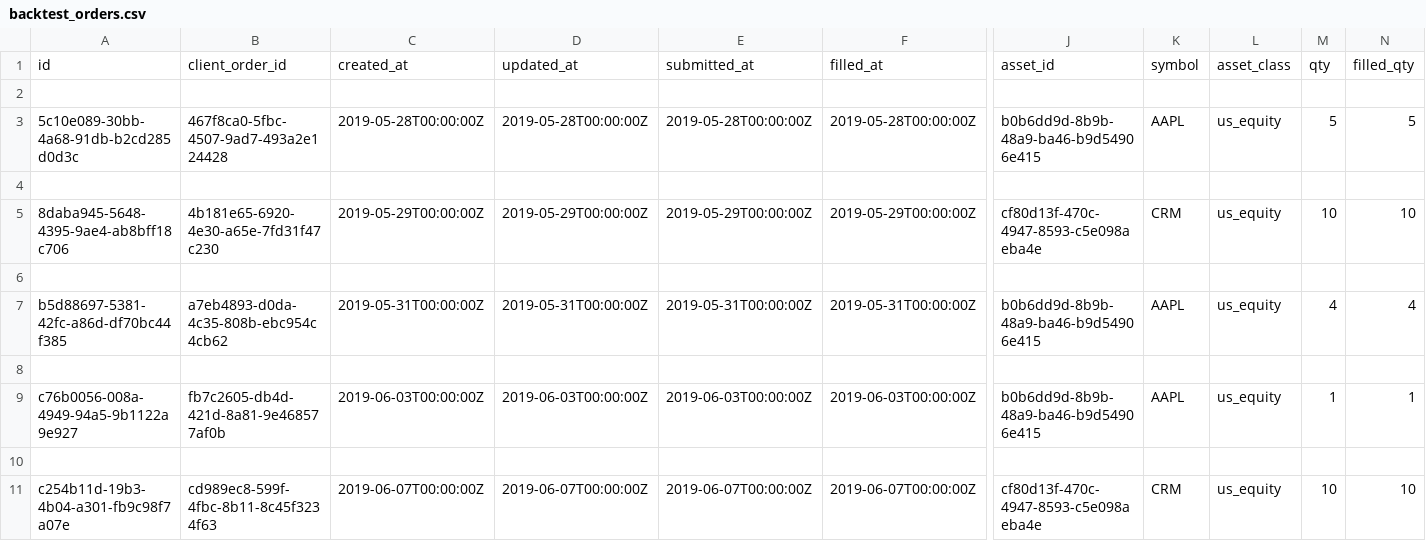
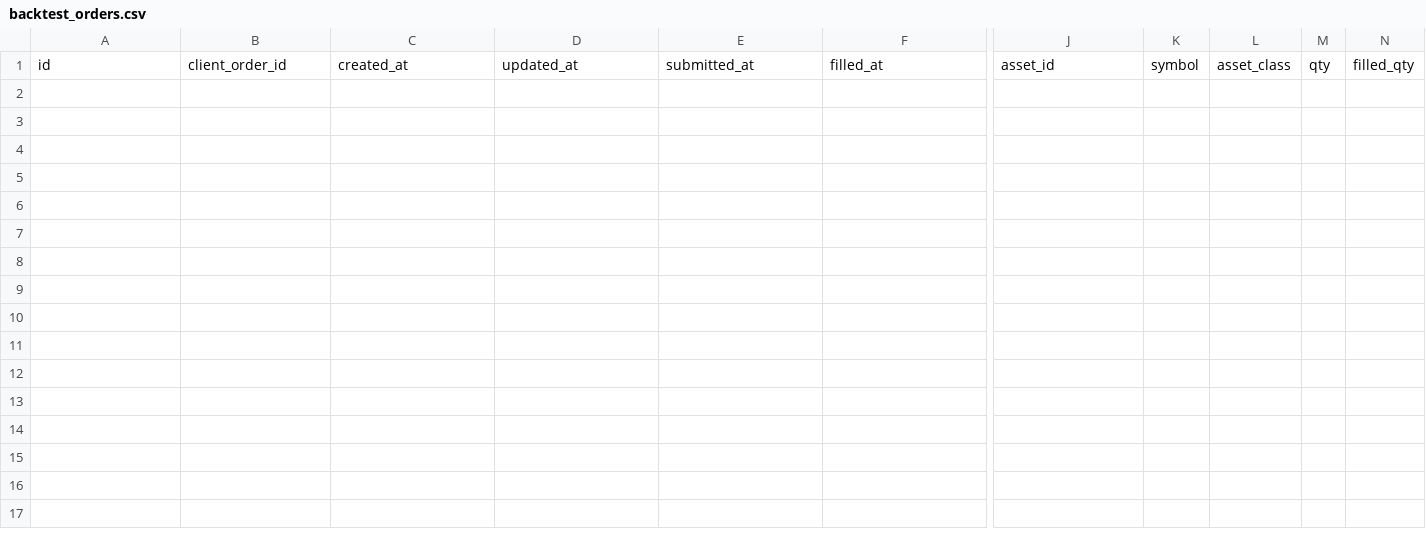
Before and after one commit to kmzjy110/papertradingpython, a CSV file: backtest_orders.csv, drawn as a sheet; only a part is shown, gaps mark what is left out; rows hold the shown columns only; the diff names each change by its address in the sheet, - before the commit and + after, or states it on an @@ line.

```diff
--- a/backtest_orders.csv
+++ b/backtest_orders.csv
-row 2: (empty)
-row 3: 5c10e089-30bb-4a68-91db-b2cd285d0d3c | 467f8ca0-5fbc-4507-9ad7-493a2e124428 | 2019-05-28T00:00:00Z | 2019-05-28T00:00:00Z | 2019-05-28T00:00:00Z | 2019-05-28T00:00:00Z | b0b6dd9d-8b9b-48a9-ba46-b9d54906e415 | AAPL | us_equity | 5 | 5
-row 4: (empty)
-row 5: 8daba945-5648-4395-9ae4-ab8bff18c706 | 4b181e65-6920-4e30-a65e-7fd31f47c230 | 2019-05-29T00:00:00Z | 2019-05-29T00:00:00Z | 2019-05-29T00:00:00Z | 2019-05-29T00:00:00Z | cf80d13f-470c-4947-8593-c5e098aeba4e | CRM | us_equity | 10 | 10
-row 6: (empty)
-row 7: b5d88697-5381-42fc-a86d-df70bc44f385 | a7eb4893-d0da-4c35-808b-ebc954c4cb62 | 2019-05-31T00:00:00Z | 2019-05-31T00:00:00Z | 2019-05-31T00:00:00Z | 2019-05-31T00:00:00Z | b0b6dd9d-8b9b-48a9-ba46-b9d54906e415 | AAPL | us_equity | 4 | 4
-row 8: (empty)
-row 9: c76b0056-008a-4949-94a5-9b1122a9e927 | fb7c2605-db4d-421d-8a81-9e468577af0b | 2019-06-03T00:00:00Z | 2019-06-03T00:00:00Z | 2019-06-03T00:00:00Z | 2019-06-03T00:00:00Z | b0b6dd9d-8b9b-48a9-ba46-b9d54906e415 | AAPL | us_equity | 1 | 1
-row 10: (empty)
-row 11: c254b11d-19b3-4b04-a301-fb9c98f7a07e | cd989ec8-599f-4fbc-8b11-8c45f3234f63 | 2019-06-07T00:00:00Z | 2019-06-07T00:00:00Z | 2019-06-07T00:00:00Z | 2019-06-07T00:00:00Z | cf80d13f-470c-4947-8593-c5e098aeba4e | CRM | us_equity | 10 | 10
```
Also changed, not shown: backtest_account.csv, backtest_account_hist.csv, 5 other files.
